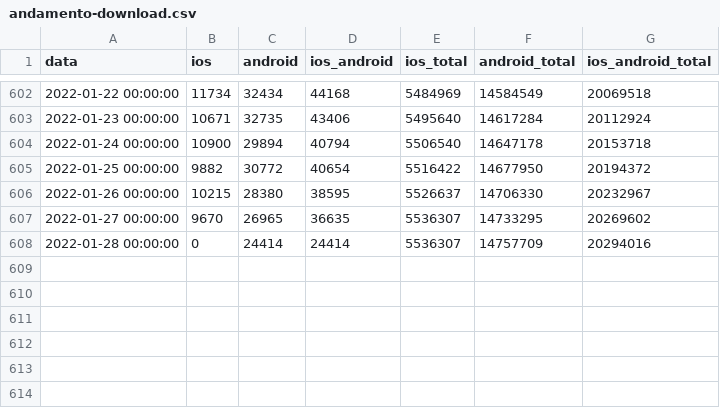
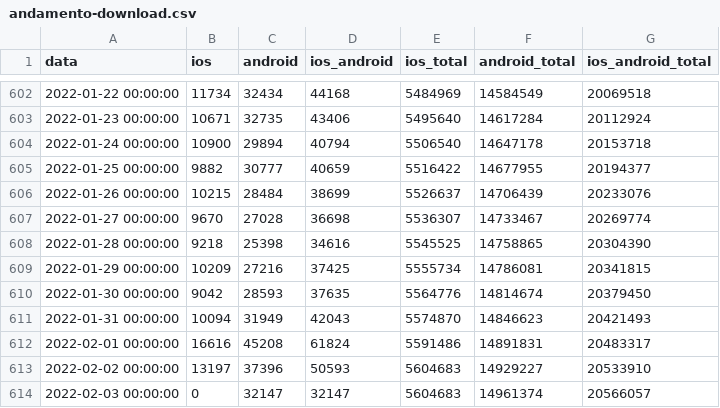
Before and after one commit to immuni-app/immuni-dashboard-data, a CSV file: dati/andamento-download.csv, drawn as a sheet; only a part is shown, gaps mark what is left out.

```diff
--- a/dati/andamento-download.csv
+++ b/dati/andamento-download.csv
@@ -604,5 +604,11 @@ data,ios,android,ios_android,ios_total,android_total,ios_android_total
 2022-01-24 00:00:00,10900,29894,40794,5506540,14647178,20153718
-2022-01-25 00:00:00,9882,30772,40654,5516422,14677950,20194372
-2022-01-26 00:00:00,10215,28380,38595,5526637,14706330,20232967
-2022-01-27 00:00:00,9670,26965,36635,5536307,14733295,20269602
-2022-01-28 00:00:00,0,24414,24414,5536307,14757709,20294016
+2022-01-25 00:00:00,9882,30777,40659,5516422,14677955,20194377
+2022-01-26 00:00:00,10215,28484,38699,5526637,14706439,20233076
+2022-01-27 00:00:00,9670,27028,36698,5536307,14733467,20269774
+2022-01-28 00:00:00,9218,25398,34616,5545525,14758865,20304390
+2022-01-29 00:00:00,10209,27216,37425,5555734,14786081,20341815
+2022-01-30 00:00:00,9042,28593,37635,5564776,14814674,20379450
+2022-01-31 00:00:00,10094,31949,42043,5574870,14846623,20421493
+2022-02-01 00:00:00,16616,45208,61824,5591486,14891831,20483317
+2022-02-02 00:00:00,13197,37396,50593,5604683,14929227,20533910
+2022-02-03 00:00:00,0,32147,32147,5604683,14961374,20566057
```
Also changed, not shown: dati/andamento-dati-nazionali.csv, 2 other files.
